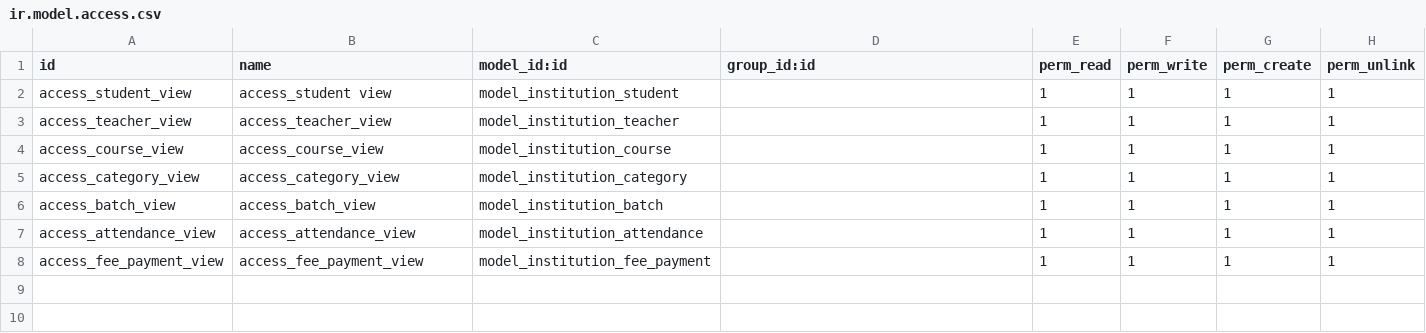
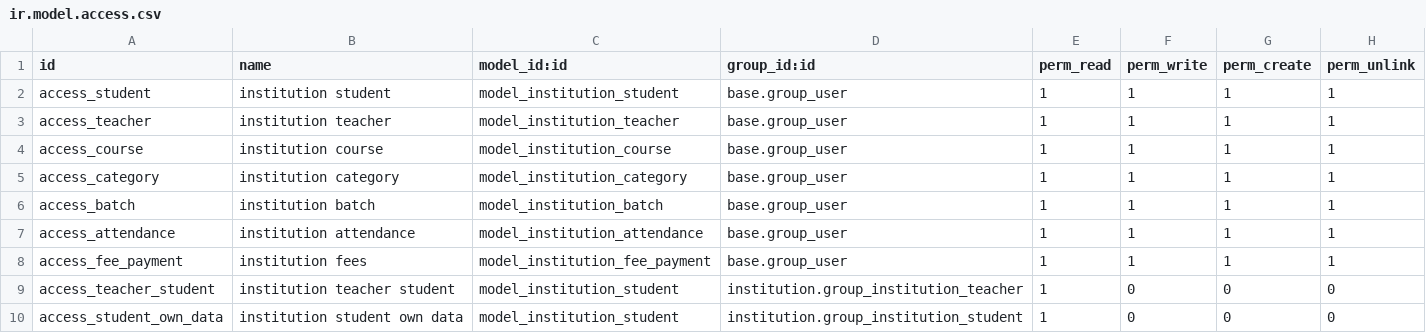
Before and after one commit to anjitha2002/Institution_Management, a CSV file: security/ir.model.access.csv, drawn as a sheet.

Commit message:
access right fields

```diff
--- a/security/ir.model.access.csv
+++ b/security/ir.model.access.csv
@@ -1,8 +1,10 @@
 id,name,model_id:id,group_id:id,perm_read,perm_write,perm_create,perm_unlink
-access_student_view,access_student view,model_institution_student,"",1,1,1,1
-access_teacher_view,access_teacher_view,model_institution_teacher,"",1,1,1,1
-access_course_view,access_course_view,model_institution_course,,1,1,1,1
-access_category_view,access_category_view,model_institution_category,,1,1,1,1
-access_batch_view,access_batch_view,model_institution_batch,,1,1,1,1
-access_attendance_view,access_attendance_view,model_institution_attendance,,1,1,1,1
-access_fee_payment_view,access_fee_payment_view,model_institution_fee_payment,,1,1,1,1
+access_student,institution student,model_institution_student,base.group_user,1,1,1,1
+access_teacher,institution teacher,model_institution_teacher,base.group_user,1,1,1,1
+access_course,institution course,model_institution_course,base.group_user,1,1,1,1
+access_category,institution category,model_institution_category,base.group_user,1,1,1,1
+access_batch,institution batch,model_institution_batch,base.group_user,1,1,1,1
+access_attendance,institution attendance,model_institution_attendance,base.group_user,1,1,1,1
+access_fee_payment,institution fees,model_institution_fee_payment,base.group_user,1,1,1,1
+access_teacher_student,institution teacher student,model_institution_student,institution.group_institution_teacher,1,0,0,0
+access_student_own_data,institution student own data,model_institution_student,institution.group_institution_student,1,0,0,0
```
Also changed, not shown: 6 other files.
